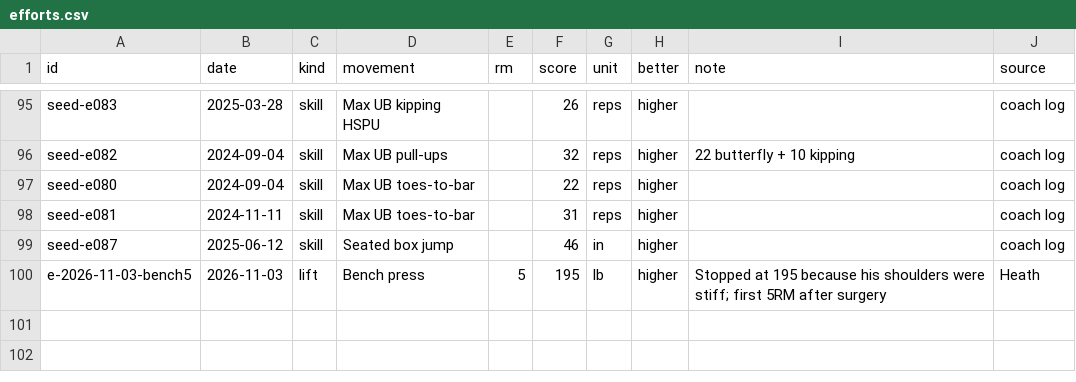
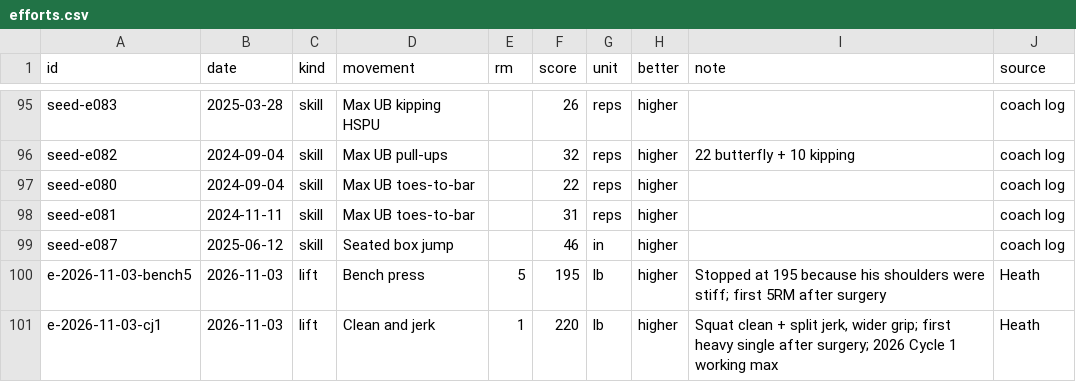
Before and after one commit to hsinclair6140/crossfit, a CSV file: data/pr-board/efforts.csv, drawn as a sheet; only a part is shown, gaps mark what is left out.

```diff
--- a/data/pr-board/efforts.csv
+++ b/data/pr-board/efforts.csv
@@ -100 +100,2 @@ seed-e087,2025-06-12,skill,Seated box jump,,46,in,higher,,coach log
 e-2026-11-03-bench5,2026-11-03,lift,Bench press,5,195,lb,higher,Stopped at 195 because his shoulders were stiff; first 5RM after surgery,Heath
+e-2026-11-03-cj1,2026-11-03,lift,Clean and jerk,1,220,lb,higher,"Squat clean + split jerk, wider grip; first heavy single after surgery; 2026 Cycle 1 working max",Heath
```
Also changed, not shown: 1 other file.
